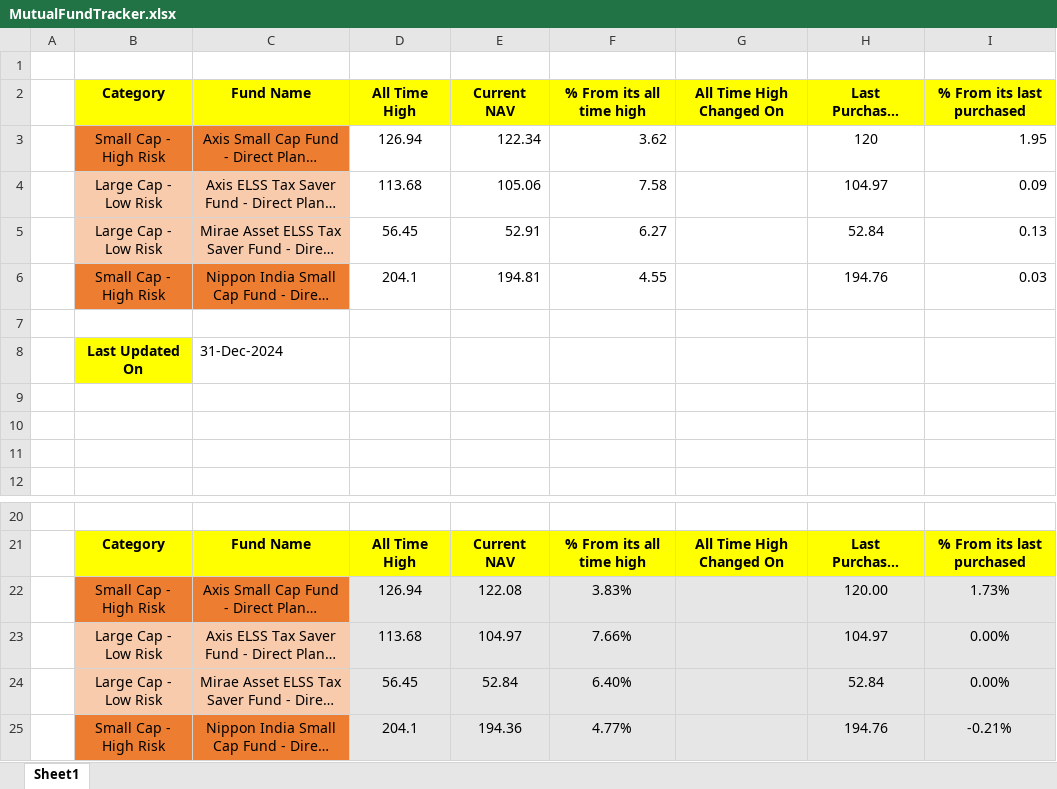
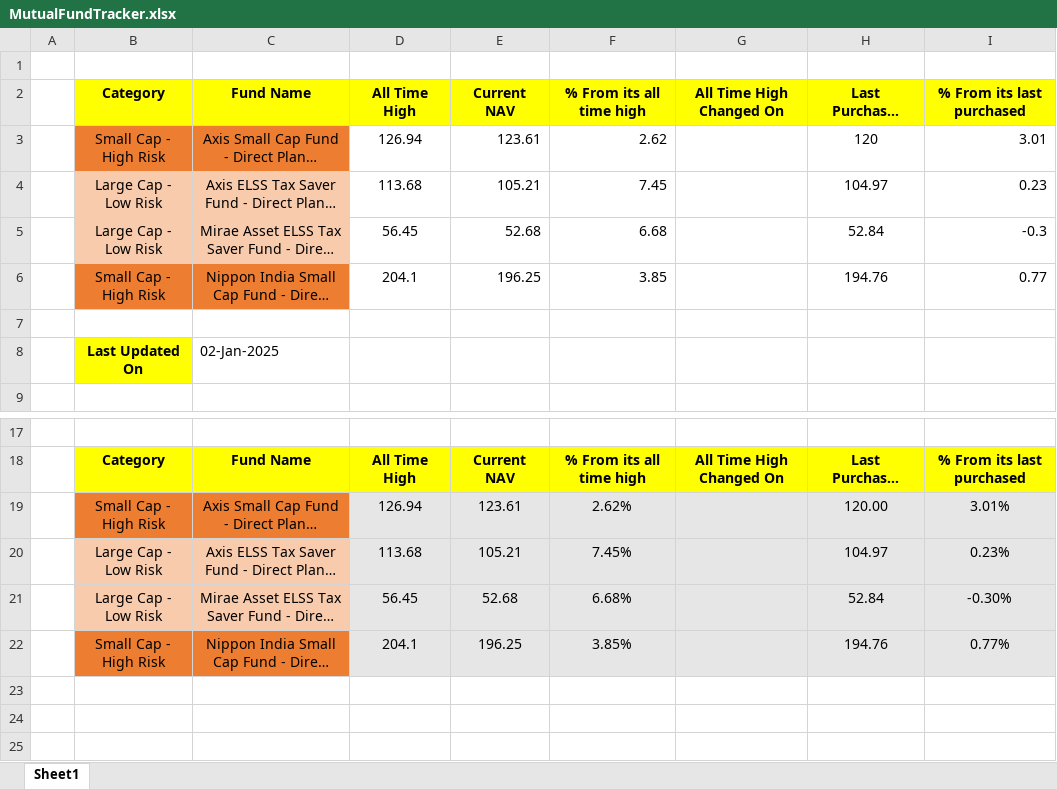
Before and after one commit to ashishanarase/DemoSiteAutomationE2E, an Excel workbook: DataFiles/MutualFundTracker.xlsx, sheet Sheet1, drawn as a sheet; only a part is shown, gaps mark what is left out; long unchanged cells end in …; values as stored, in another font and other column widths than the file's, no borders; removed rows and columns are numbered as before the commit, all else as after; the diff names each change by its address in the sheet, - before the commit and + after, or states it on an @@ line.

```diff
--- a/DataFiles/MutualFundTracker.xlsx (sheet Sheet1)
+++ b/DataFiles/MutualFundTracker.xlsx (sheet Sheet1)
-E3 (Current NAV): 122.34
+E3 (Current NAV): 123.61
-F3 (% From its all time high): 3.62
+F3 (% From its all time high): 2.62
-I3 (% From its last purchased): 1.95
+I3 (% From its last purchased): 3.01
-E4 (Current NAV): 105.06
+E4 (Current NAV): 105.21
-F4 (% From its all time high): 7.58
+F4 (% From its all time high): 7.45
-I4 (% From its last purchased): 0.09
+I4 (% From its last purchased): 0.23
-E5 (Current NAV): 52.91
+E5 (Current NAV): 52.68
-F5 (% From its all time high): 6.27
+F5 (% From its all time high): 6.68
-I5 (% From its last purchased): 0.13
+I5 (% From its last purchased): -0.3
-E6 (Current NAV): 194.81
+E6 (Current NAV): 196.25
-F6 (% From its all time high): 4.55
+F6 (% From its all time high): 3.85
-I6 (% From its last purchased): 0.03
+I6 (% From its last purchased): 0.77
-C8 (Fund Name): 31-Dec-2024
+C8 (Fund Name): 02-Jan-2025
-row 9: (empty)
-row 10: (empty)
-row 11: (empty)
-E19 (Current NAV): 122.08
+E19 (Current NAV): 123.61
-F19 (% From its all time high): 3.83%
+F19 (% From its all time high): 2.62%
-I19 (% From its last purchased): 1.73%
+I19 (% From its last purchased): 3.01%
-E20 (Current NAV): 104.97
+E20 (Current NAV): 105.21
-F20 (% From its all time high): 7.66%
+F20 (% From its all time high): 7.45%
-I20 (% From its last purchased): 0.00%
+I20 (% From its last purchased): 0.23%
-E21 (Current NAV): 52.84
+E21 (Current NAV): 52.68
-F21 (% From its all time high): 6.40%
+F21 (% From its all time high): 6.68%
-I21 (% From its last purchased): 0.00%
+I21 (% From its last purchased): -0.30%
-E22 (Current NAV): 194.36
+E22 (Current NAV): 196.25
-F22 (% From its all time high): 4.77%
+F22 (% From its all time high): 3.85%
-I22 (% From its last purchased): -0.21%
+I22 (% From its last purchased): 0.77%
```
Also changed, not shown: 7 other files.
